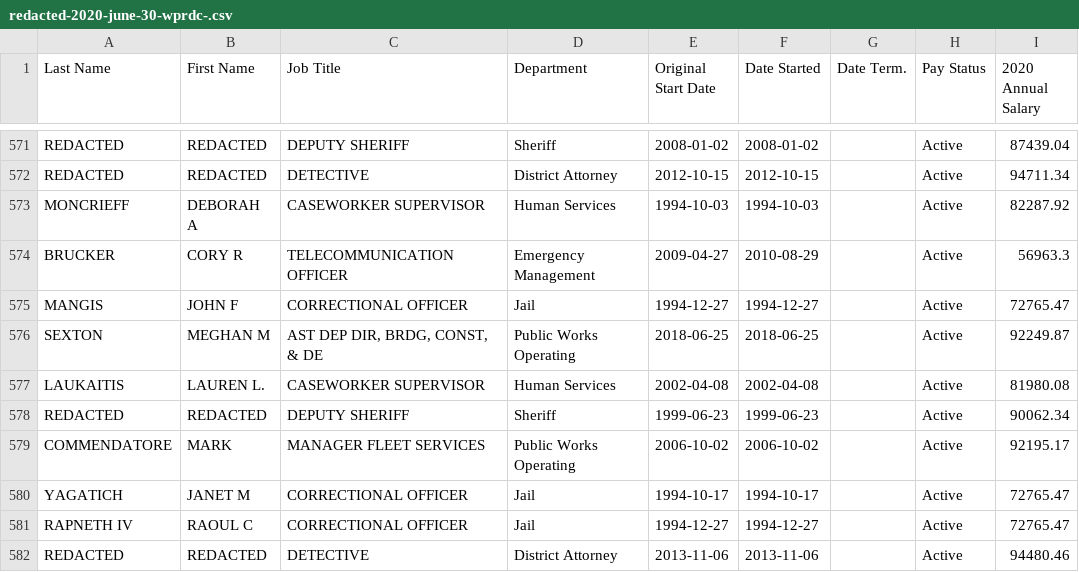
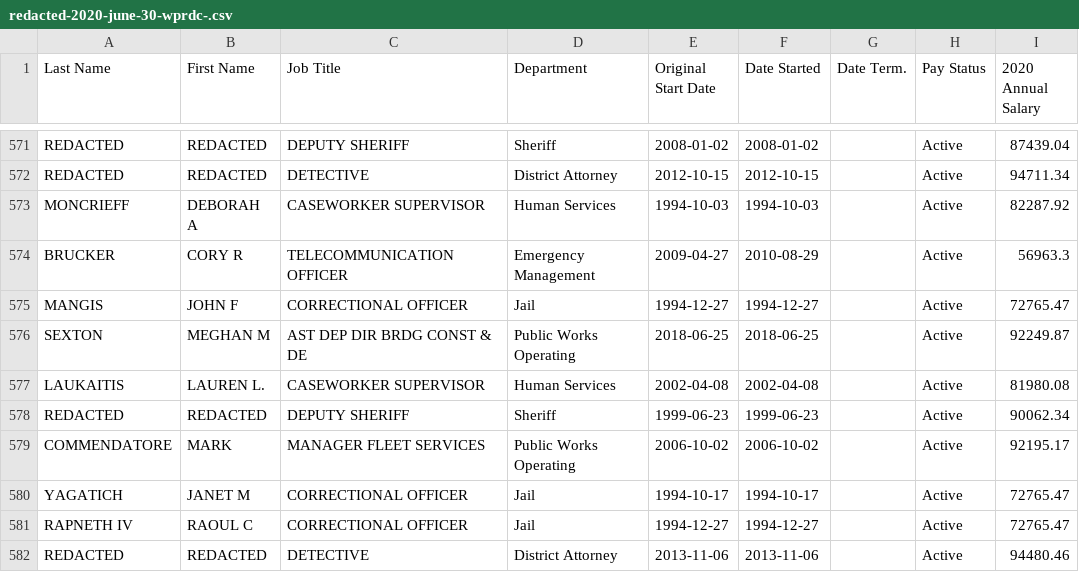
Before and after one commit to lucandreoli98/k-anonimity, a CSV file: redacted-2020-june-30-wprdc-.csv, drawn as a sheet; only a part is shown, gaps mark what is left out; the diff names each change by its address in the sheet, - before the commit and + after, or states it on an @@ line.

Commit message:
Update redacted-2020-june-30-wprdc-.csv

```diff
--- a/redacted-2020-june-30-wprdc-.csv
+++ b/redacted-2020-june-30-wprdc-.csv
-C576 (Job Title): AST DEP DIR, BRDG, CONST, & DE
+C576 (Job Title): AST DEP DIR BRDG CONST & DE
```
